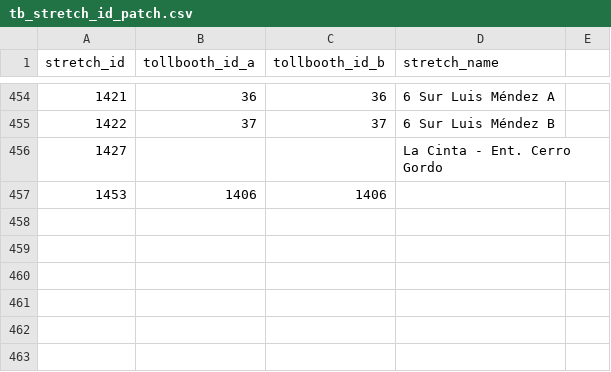
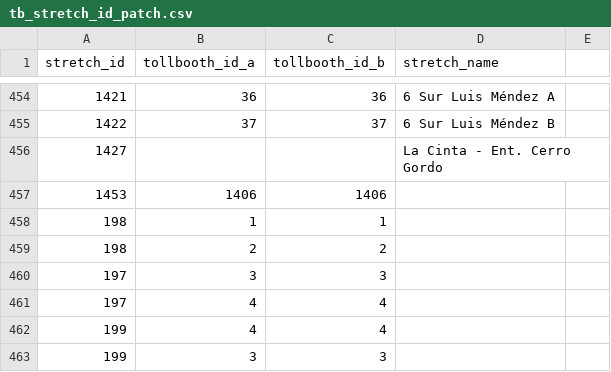
Before and after one commit to elaeon/tollbooth_etc_mx, a CSV file: data/tables/2025/tb_stretch_id_patch.csv, drawn as a sheet; only a part is shown, gaps mark what is left out; the diff names each change by its address in the sheet, - before the commit and + after, or states it on an @@ line.

Commit message:
update data

```diff
--- a/data/tables/2025/tb_stretch_id_patch.csv
+++ b/data/tables/2025/tb_stretch_id_patch.csv
+row 458: 198 | 1 | 1
+row 459: 198 | 2 | 2
+row 460: 197 | 3 | 3
+row 461: 197 | 4 | 4
+row 462: 199 | 4 | 4
+row 463: 199 | 3 | 3
```
